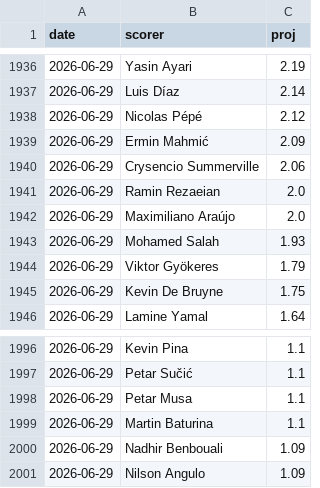
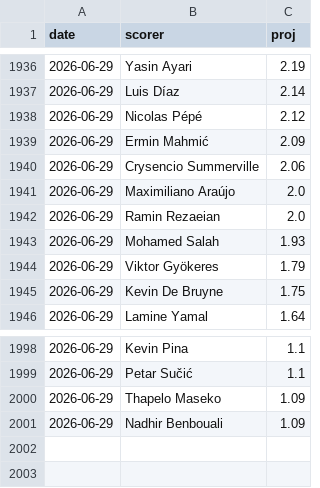
Before and after one commit to manuelcralves/WORLD-CUP-2026, a CSV file: outputs/golden_history.csv, drawn as a sheet; only a part is shown, gaps mark what is left out; the diff covers the shown part only.

```diff
--- a/outputs/golden_history.csv
+++ b/outputs/golden_history.csv
@@ -1940,4 +1940,4 @@ date,scorer,proj
 2026-06-29,Crysencio Summerville,2.06
+2026-06-29,Maximiliano Araújo,2.0
 2026-06-29,Ramin Rezaeian,2.0
-2026-06-29,Maximiliano Araújo,2.0
 2026-06-29,Mohamed Salah,1.93
@@ -1997,5 +1999,3 @@ date,scorer,proj
 2026-06-29,Petar Sučić,1.1
-2026-06-29,Petar Musa,1.1
-2026-06-29,Martin Baturina,1.1
+2026-06-29,Thapelo Maseko,1.09
 2026-06-29,Nadhir Benbouali,1.09
-2026-06-29,Nilson Angulo,1.09
```
Also changed, not shown: 1 added row and 15 moved rows elsewhere in this file.
